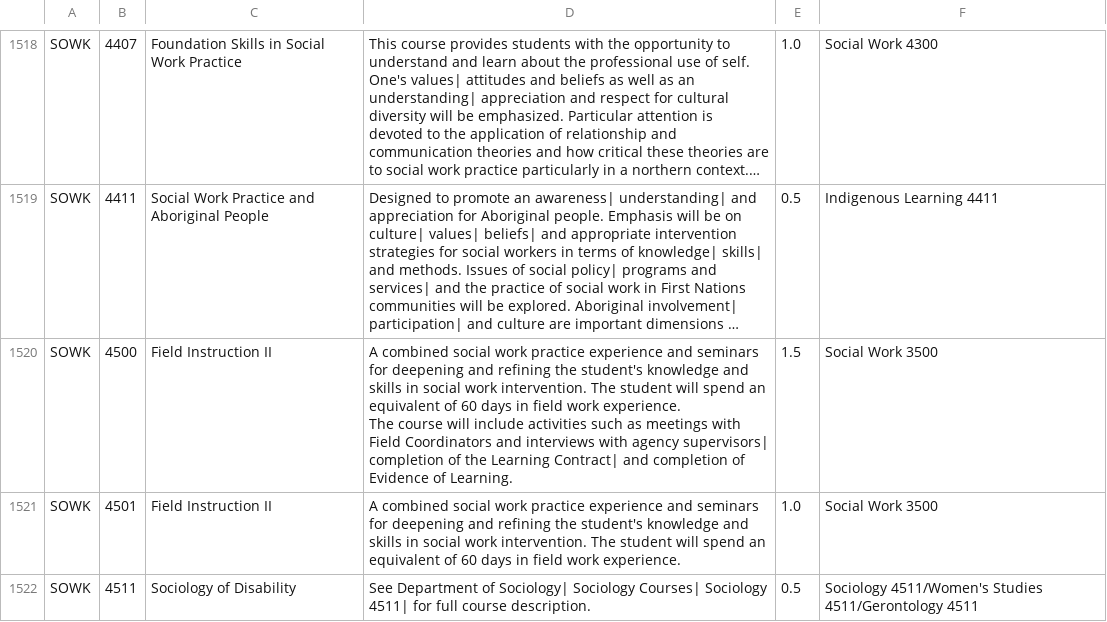
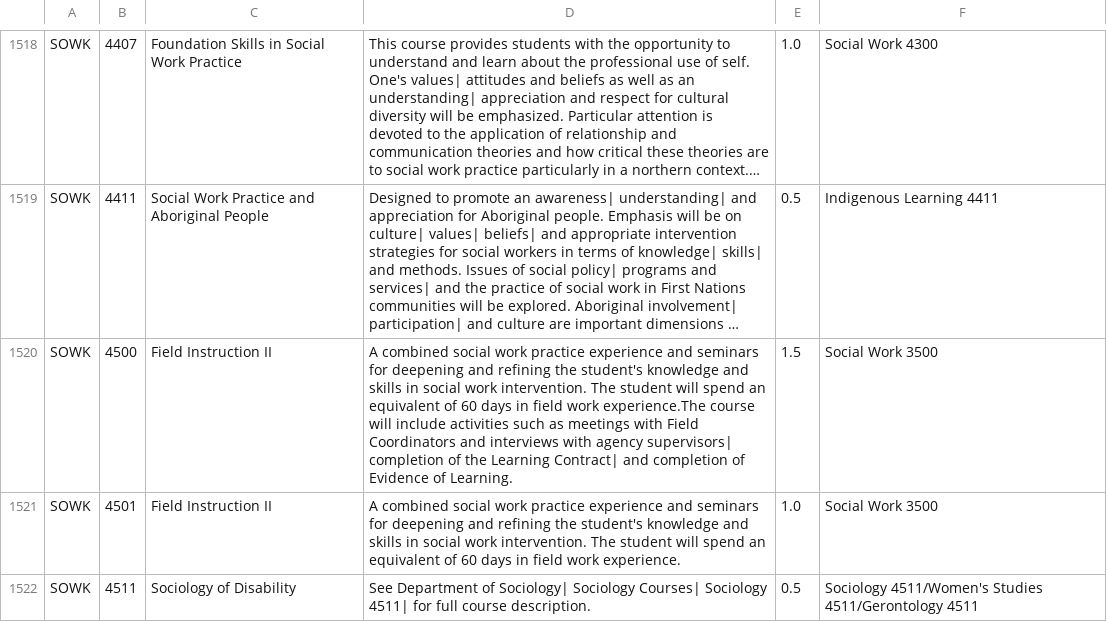
Before and after one commit to LakeheadUComputerScienceSociety/degree-auditor, a CSV file: Scrapers/LUCourses.csv, drawn as a sheet; only a part is shown, gaps mark what is left out; long unchanged cells end in …; ↵ is a line break in a cell; the diff covers the shown part only; the diff names each change by its address in the sheet, - before the commit and + after, or states it on an @@ line.

```diff
--- a/Scrapers/LUCourses.csv
+++ b/Scrapers/LUCourses.csv
-D1520: …field work experience. ↵ The course will…
+D1520: …field work experience.The course will…
```
Also changed, not shown: 9 edited cells elsewhere in this file.
